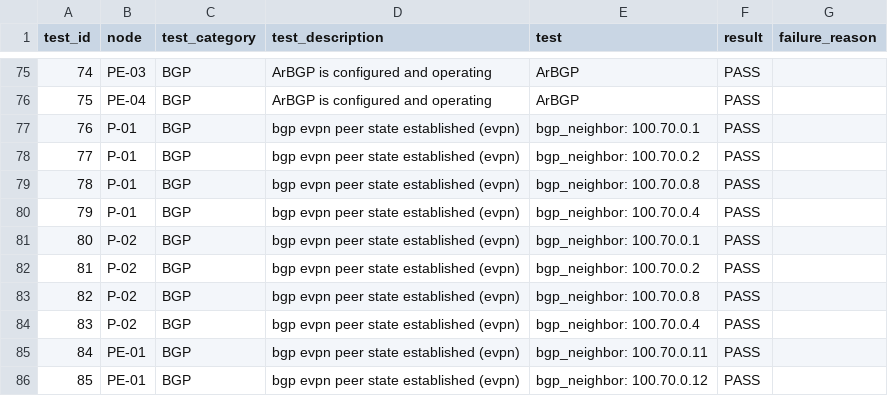
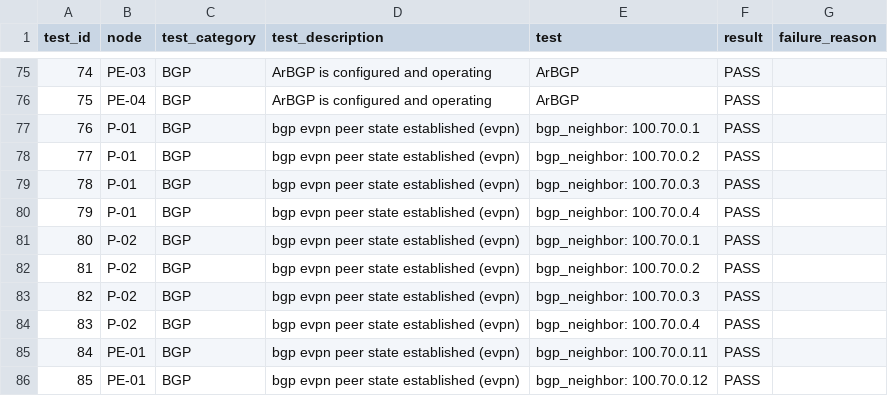
Before and after one commit to arista-netdevops-community/avd-mpls-example, a CSV file: reports/MPLS_FABRIC-state.csv, drawn as a sheet; only a part is shown, gaps mark what is left out.

```diff
--- a/reports/MPLS_FABRIC-state.csv
+++ b/reports/MPLS_FABRIC-state.csv
@@ -78,3 +78,3 @@ test_id,node,test_category,test_description,test,result,failure_reason
 77,P-01,BGP,bgp evpn peer state established (evpn),bgp_neighbor: 100.70.0.2,PASS
-78,P-01,BGP,bgp evpn peer state established (evpn),bgp_neighbor: 100.70.0.8,PASS
+78,P-01,BGP,bgp evpn peer state established (evpn),bgp_neighbor: 100.70.0.3,PASS
 79,P-01,BGP,bgp evpn peer state established (evpn),bgp_neighbor: 100.70.0.4,PASS
@@ -82,3 +82,3 @@ test_id,node,test_category,test_description,test,result,failure_reason
 81,P-02,BGP,bgp evpn peer state established (evpn),bgp_neighbor: 100.70.0.2,PASS
-82,P-02,BGP,bgp evpn peer state established (evpn),bgp_neighbor: 100.70.0.8,PASS
+82,P-02,BGP,bgp evpn peer state established (evpn),bgp_neighbor: 100.70.0.3,PASS
 83,P-02,BGP,bgp evpn peer state established (evpn),bgp_neighbor: 100.70.0.4,PASS
```
Also changed, not shown: 11 other files.
